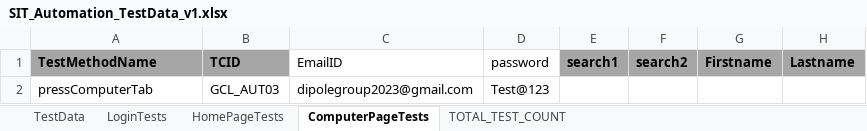
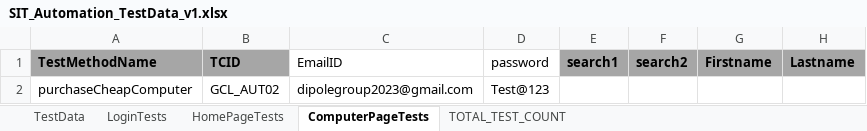
Before and after one commit to dipole2023/Feature, an Excel workbook: src/main/java/SIT_Automation_TestData_v1.xlsx, sheet ComputerPageTests, drawn as a sheet; only a part is shown; values as stored, in another font and other column widths than the file's, no borders; the diff names each change by its address in the sheet, - before the commit and + after, or states it on an @@ line.

Commit message:
ComputerPage.java is almost complete.

```diff
--- a/src/main/java/SIT_Automation_TestData_v1.xlsx (sheet ComputerPageTests)
+++ b/src/main/java/SIT_Automation_TestData_v1.xlsx (sheet ComputerPageTests)
-A2: pressComputerTab
+A2: purchaseCheapComputer
-B2: GCL_AUT03
+B2: GCL_AUT02
```
Also changed, not shown: target/classes/SIT_Automation_TestData_v1.xlsx, 26 other files.
